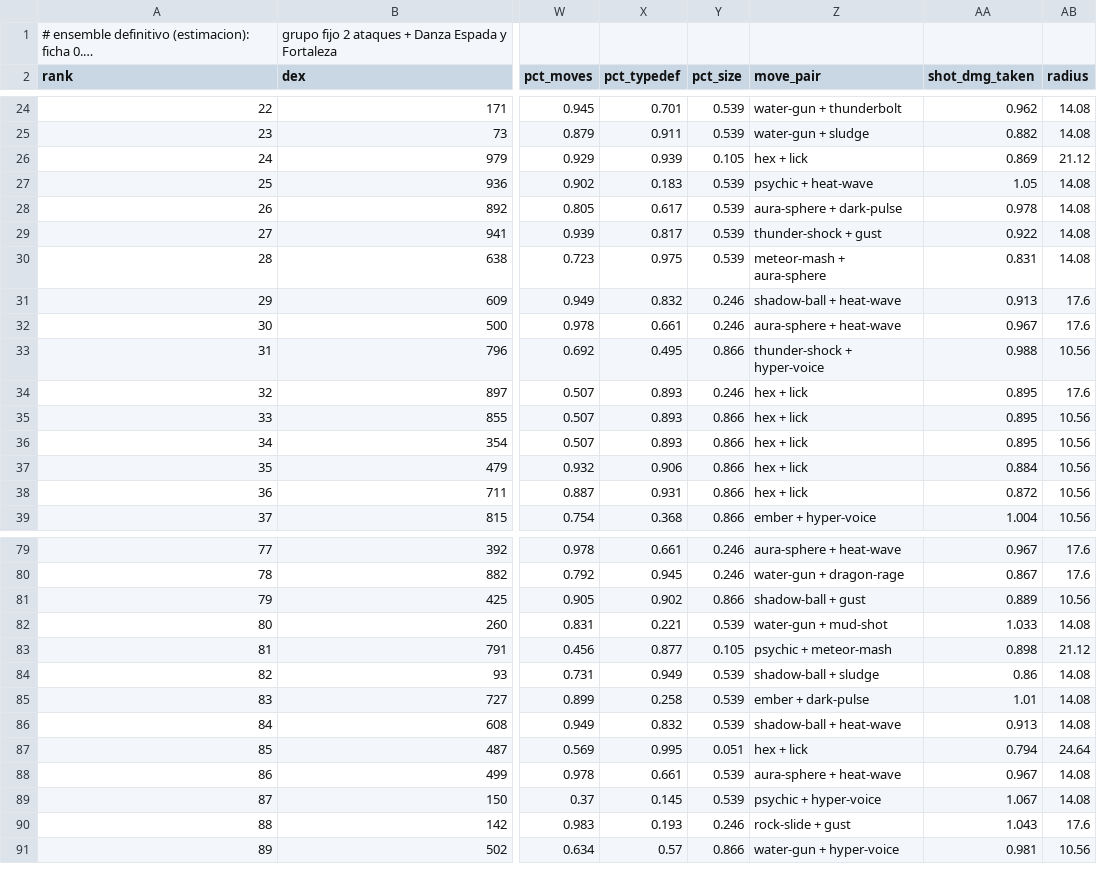
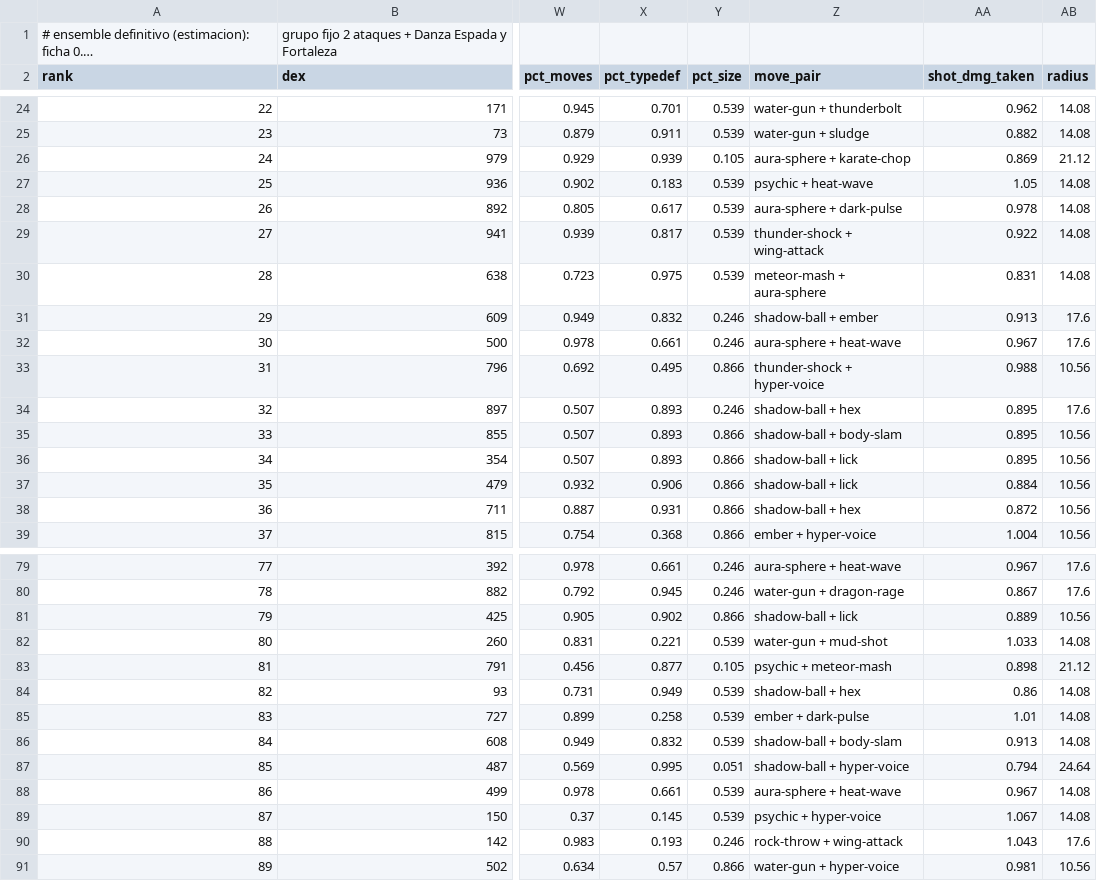
Before and after one commit to felipebasurto/survivortiers, a CSV file: data/ranking_definitive.csv, drawn as a sheet; only a part is shown, gaps mark what is left out; long unchanged cells end in …; the diff covers the shown part only; the diff names each change by its address in the sheet, - before the commit and + after, or states it on an @@ line.

```diff
--- a/data/ranking_definitive.csv
+++ b/data/ranking_definitive.csv
-Z26 (move_pair): hex + lick
+Z26 (move_pair): aura-sphere + karate-chop
-Z29 (move_pair): thunder-shock + gust
+Z29 (move_pair): thunder-shock + wing-attack
-Z31 (move_pair): shadow-ball + heat-wave
+Z31 (move_pair): shadow-ball + ember
-Z34 (move_pair): hex + lick
+Z34 (move_pair): shadow-ball + hex
-Z35 (move_pair): hex + lick
+Z35 (move_pair): shadow-ball + body-slam
-Z36:Z37 (move_pair): hex + lick
+Z36:Z37 (move_pair): shadow-ball + lick
-Z38 (move_pair): hex + lick
+Z38 (move_pair): shadow-ball + hex
-Z81 (move_pair): shadow-ball + gust
+Z81 (move_pair): shadow-ball + lick
-Z84 (move_pair): shadow-ball + sludge
+Z84 (move_pair): shadow-ball + hex
-Z86 (move_pair): shadow-ball + heat-wave
+Z86 (move_pair): shadow-ball + body-slam
-Z87 (move_pair): hex + lick
+Z87 (move_pair): shadow-ball + hyper-voice
-Z90 (move_pair): rock-slide + gust
+Z90 (move_pair): rock-throw + wing-attack
```
Also changed, not shown: 138 edited cells elsewhere in this file, 11 other files.
